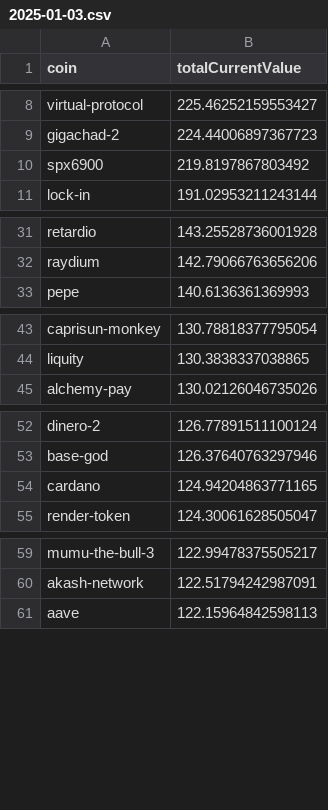
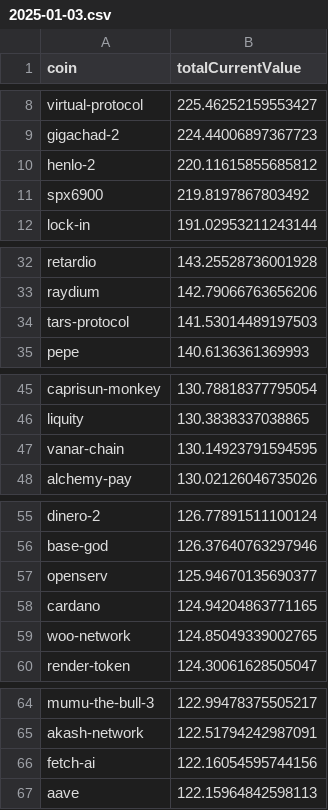
Before and after one commit to 0xmountaintop/coin-strength, a CSV file: results/2025/01/2025-01-03.csv, drawn as a sheet; only a part is shown, gaps mark what is left out; the diff covers the shown part only.

Commit message:
update for 2025-01-03

```diff
--- a/results/2025/01/2025-01-03.csv
+++ b/results/2025/01/2025-01-03.csv
@@ -9,2 +9,3 @@ virtual-protocol,225.46252159553427
 gigachad-2,224.44006897367723
+henlo-2,220.11615855685812
 spx6900,219.8197867803492
@@ -32,2 +33,3 @@ retardio,143.25528736001928
 raydium,142.79066763656206
+tars-protocol,141.53014489197503
 pepe,140.6136361369993
@@ -44,2 +46,3 @@ caprisun-monkey,130.78818377795054
 liquity,130.3838337038865
+vanar-chain,130.14923791594595
 alchemy-pay,130.02126046735026
@@ -53,3 +56,5 @@ dinero-2,126.77891511100124
 base-god,126.37640763297946
+openserv,125.94670135690377
 cardano,124.94204863771165
+woo-network,124.85049339002765
 render-token,124.30061628505047
@@ -60,2 +65,3 @@ mumu-the-bull-3,122.99478375505217
 akash-network,122.51794242987091
+fetch-ai,122.16054595744156
 aave,122.15964842598113
```
Also changed, not shown: 1 added row elsewhere in this file.
